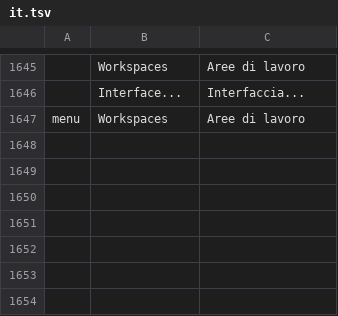
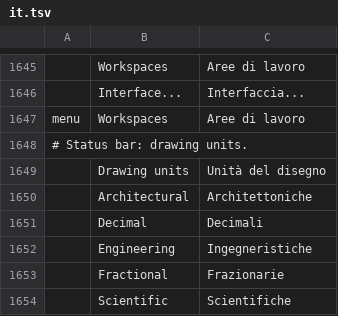
Before and after one commit to SkryxDev/DraftCraft, a TSV file: crates/ui-egui/src/i18n/it.tsv, drawn as a sheet; only a part is shown, gaps mark what is left out; the diff names each change by its address in the sheet, - before the commit and + after, or states it on an @@ line.

```diff
--- a/crates/ui-egui/src/i18n/it.tsv
+++ b/crates/ui-egui/src/i18n/it.tsv
+row 1648: # Status bar: drawing units.
+row 1649:  | Drawing units | Unità del disegno
+row 1650:  | Architectural | Architettoniche
+row 1651:  | Decimal | Decimali
+row 1652:  | Engineering | Ingegneristiche
+row 1653:  | Fractional | Frazionarie
+row 1654:  | Scientific | Scientifiche
```
Also changed, not shown: 7 other files.
